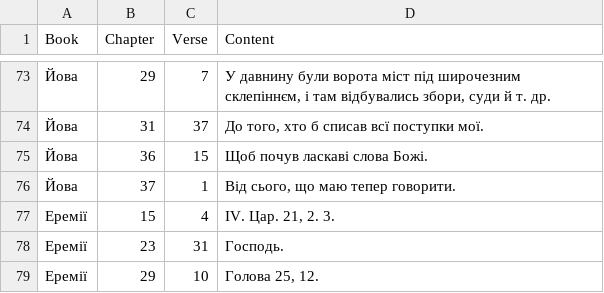
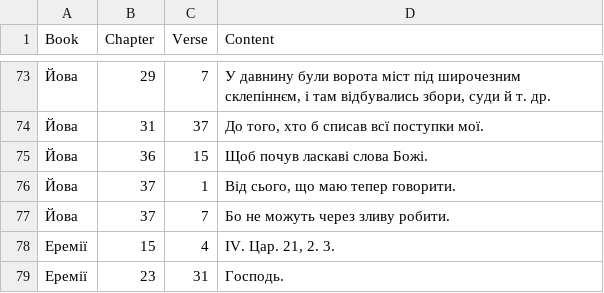
Before and after one commit to seesmof/Biblija-Kulisha, a CSV file: logs/F.csv, drawn as a sheet; only a part is shown, gaps mark what is left out; the shorter side is filled out with more unchanged rows; the diff names each change by its address in the sheet, - before the commit and + after, or states it on an @@ line.

```diff
--- a/logs/F.csv
+++ b/logs/F.csv
+row 77: Йова | 37 | 7 | Бо не можуть через зливу робити.
```
Also changed, not shown: 2 other files.
